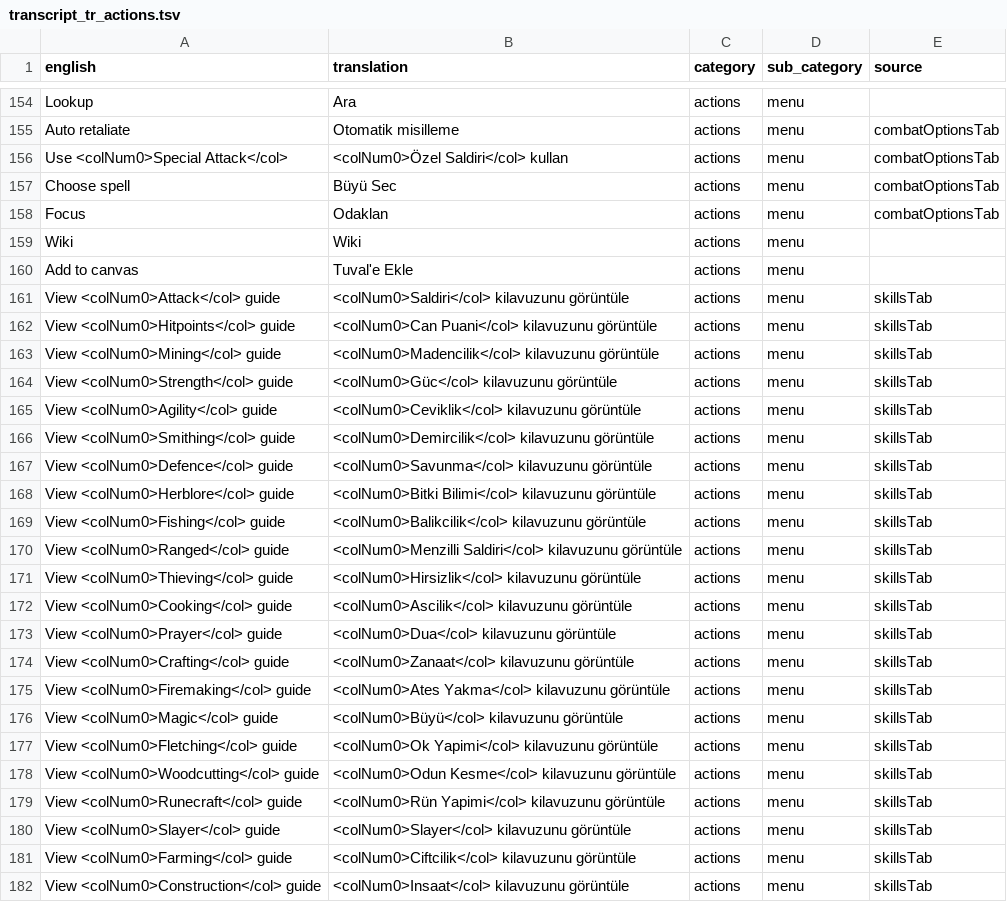
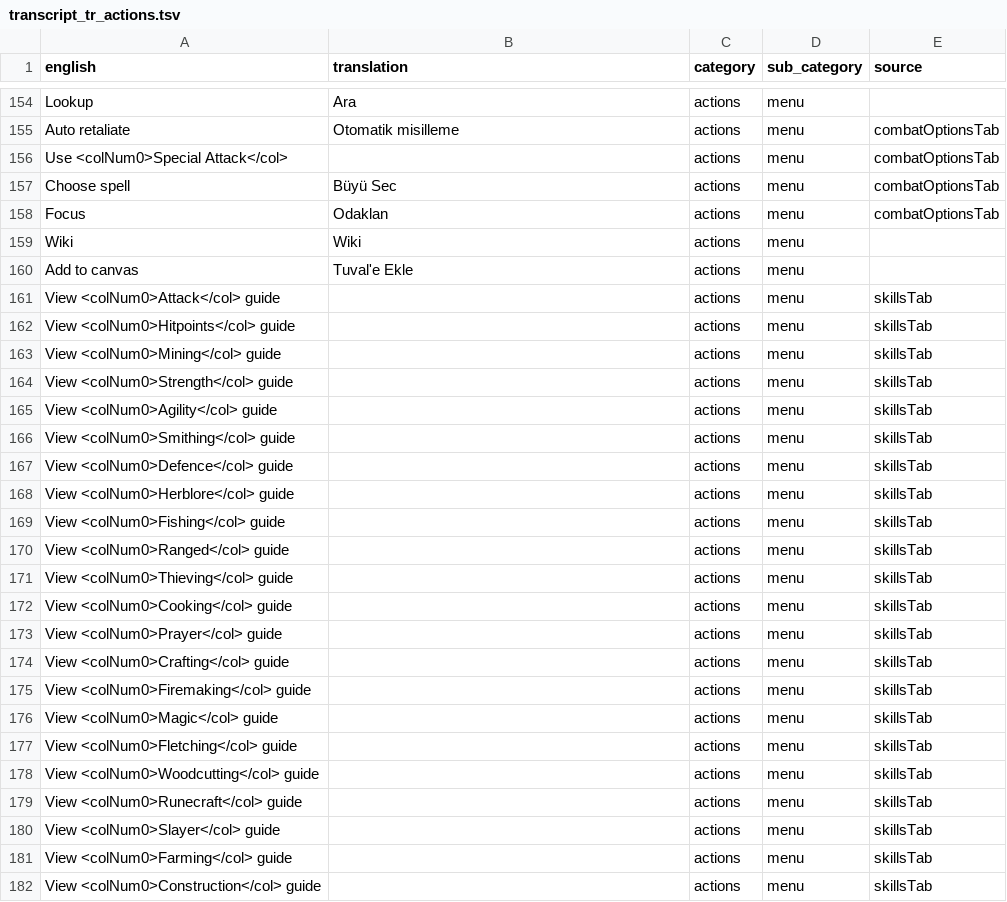
Before and after one commit to YS-jack/Runelingual-Transcripts, a TSV file: draft/tr/transcript_tr_actions.tsv, drawn as a sheet; only a part is shown, gaps mark what is left out; the diff covers the shown part only.

```diff
--- a/draft/tr/transcript_tr_actions.tsv
+++ b/draft/tr/transcript_tr_actions.tsv
@@ -155,3 +155,3 @@ Lookup	Ara	actions	menu
 Auto retaliate	Otomatik misilleme	actions	menu	combatOptionsTab
-Use <colNum0>Special Attack</col>	<colNum0>Özel Saldiri</col> kullan	actions	menu	combatOptionsTab
+Use <colNum0>Special Attack</col>		actions	menu	combatOptionsTab
 Choose spell	Büyü Sec	actions	menu	combatOptionsTab
@@ -160,23 +160,23 @@ Wiki	Wiki	actions	menu
 Add to canvas	Tuval'e Ekle	actions	menu	
-View <colNum0>Attack</col> guide	<colNum0>Saldiri</col> kilavuzunu görüntüle	actions	menu	skillsTab
-View <colNum0>Hitpoints</col> guide	<colNum0>Can Puani</col> kilavuzunu görüntüle	actions	menu	skillsTab
-View <colNum0>Mining</col> guide	<colNum0>Madencilik</col> kilavuzunu görüntüle	actions	menu	skillsTab
-View <colNum0>Strength</col> guide	<colNum0>Güc</col> kilavuzunu görüntüle	actions	menu	skillsTab
-View <colNum0>Agility</col> guide	<colNum0>Ceviklik</col> kilavuzunu görüntüle	actions	menu	skillsTab
-View <colNum0>Smithing</col> guide	<colNum0>Demircilik</col> kilavuzunu görüntüle	actions	menu	skillsTab
-View <colNum0>Defence</col> guide	<colNum0>Savunma</col> kilavuzunu görüntüle	actions	menu	skillsTab
-View <colNum0>Herblore</col> guide	<colNum0>Bitki Bilimi</col> kilavuzunu görüntüle	actions	menu	skillsTab
-View <colNum0>Fishing</col> guide	<colNum0>Balikcilik</col> kilavuzunu görüntüle	actions	menu	skillsTab
-View <colNum0>Ranged</col> guide	<colNum0>Menzilli Saldiri</col> kilavuzunu görüntüle	actions	menu	skillsTab
-View <colNum0>Thieving</col> guide	<colNum0>Hirsizlik</col> kilavuzunu görüntüle	actions	menu	skillsTab
-View <colNum0>Cooking</col> guide	<colNum0>Ascilik</col> kilavuzunu görüntüle	actions	menu	skillsTab
-View <colNum0>Prayer</col> guide	<colNum0>Dua</col> kilavuzunu görüntüle	actions	menu	skillsTab
-View <colNum0>Crafting</col> guide	<colNum0>Zanaat</col> kilavuzunu görüntüle	actions	menu	skillsTab
-View <colNum0>Firemaking</col> guide	<colNum0>Ates Yakma</col> kilavuzunu görüntüle	actions	menu	skillsTab
-View <colNum0>Magic</col> guide	<colNum0>Büyü</col> kilavuzunu görüntüle	actions	menu	skillsTab
-View <colNum0>Fletching</col> guide	<colNum0>Ok Yapimi</col> kilavuzunu görüntüle	actions	menu	skillsTab
-View <colNum0>Woodcutting</col> guide	<colNum0>Odun Kesme</col> kilavuzunu görüntüle	actions	menu	skillsTab
-View <colNum0>Runecraft</col> guide	<colNum0>Rün Yapimi</col> kilavuzunu görüntüle	actions	menu	skillsTab
-View <colNum0>Slayer</col> guide	<colNum0>Slayer</col> kilavuzunu görüntüle	actions	menu	skillsTab
-View <colNum0>Farming</col> guide	<colNum0>Ciftcilik</col> kilavuzunu görüntüle	actions	menu	skillsTab
-View <colNum0>Construction</col> guide	<colNum0>Insaat</col> kilavuzunu görüntüle	actions	menu	skillsTab
+View <colNum0>Attack</col> guide		actions	menu	skillsTab
+View <colNum0>Hitpoints</col> guide		actions	menu	skillsTab
+View <colNum0>Mining</col> guide		actions	menu	skillsTab
+View <colNum0>Strength</col> guide		actions	menu	skillsTab
+View <colNum0>Agility</col> guide		actions	menu	skillsTab
+View <colNum0>Smithing</col> guide		actions	menu	skillsTab
+View <colNum0>Defence</col> guide		actions	menu	skillsTab
+View <colNum0>Herblore</col> guide		actions	menu	skillsTab
+View <colNum0>Fishing</col> guide		actions	menu	skillsTab
+View <colNum0>Ranged</col> guide		actions	menu	skillsTab
+View <colNum0>Thieving</col> guide		actions	menu	skillsTab
+View <colNum0>Cooking</col> guide		actions	menu	skillsTab
+View <colNum0>Prayer</col> guide		actions	menu	skillsTab
+View <colNum0>Crafting</col> guide		actions	menu	skillsTab
+View <colNum0>Firemaking</col> guide		actions	menu	skillsTab
+View <colNum0>Magic</col> guide		actions	menu	skillsTab
+View <colNum0>Fletching</col> guide		actions	menu	skillsTab
+View <colNum0>Woodcutting</col> guide		actions	menu	skillsTab
+View <colNum0>Runecraft</col> guide		actions	menu	skillsTab
+View <colNum0>Slayer</col> guide		actions	menu	skillsTab
+View <colNum0>Farming</col> guide		actions	menu	skillsTab
+View <colNum0>Construction</col> guide		actions	menu	skillsTab
```
Also changed, not shown: 47 edited cells elsewhere in this file, draft/tr/transcript_tr_lvl_up_msg.tsv, 5 other files.
